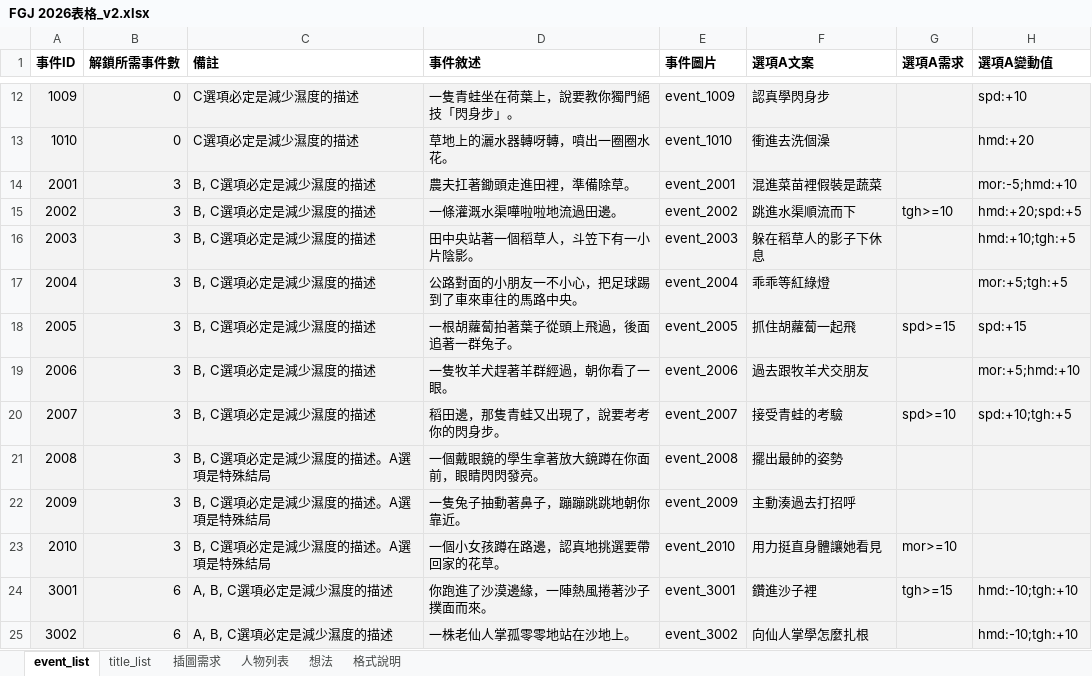
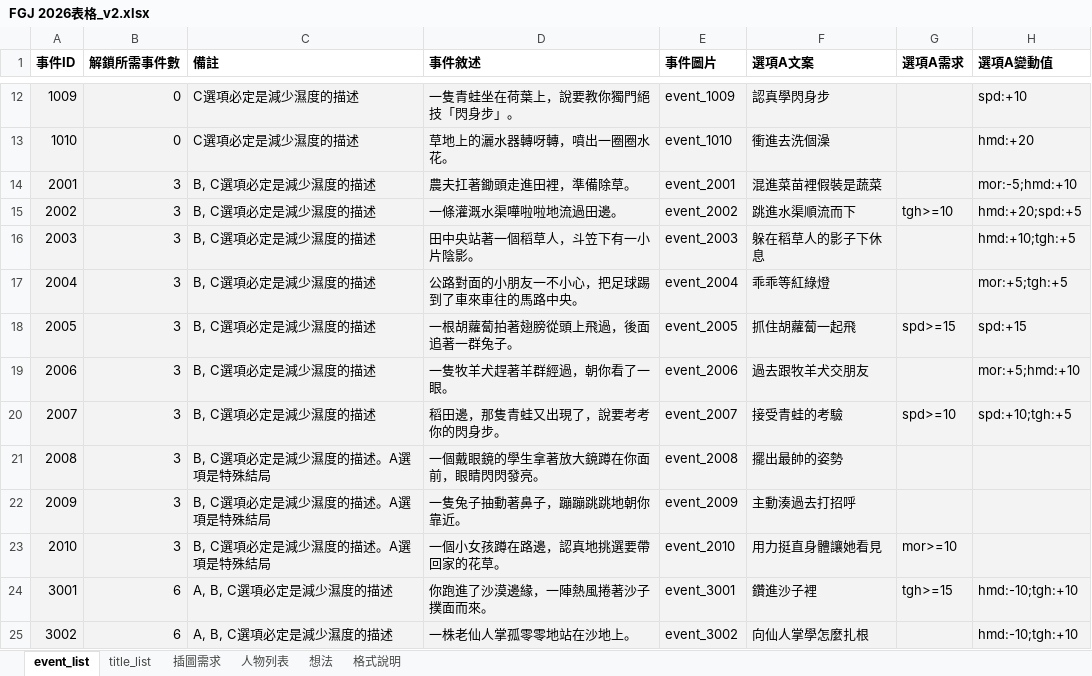
Before and after one commit to daleth90/FGJ2026, an Excel workbook: Doc/FGJ 2026表格_v2.xlsx, sheet event_list, drawn as a sheet; only a part is shown, gaps mark what is left out; values as stored, in another font and other column widths than the file's, no borders; the diff names each change by its address in the sheet, - before the commit and + after, or states it on an @@ line.

```diff
--- a/Doc/FGJ 2026表格_v2.xlsx (sheet event_list)
+++ b/Doc/FGJ 2026表格_v2.xlsx (sheet event_list)
-D18 (事件敘述): 一根胡蘿蔔拍著葉子從頭上飛過，後面追著一群兔子。
+D18 (事件敘述): 一根胡蘿蔔拍著翅膀從頭上飛過，後面追著一群兔子。
```
Also changed, not shown: sheet 人物列表, sheet 插圖需求, 4 other files.
